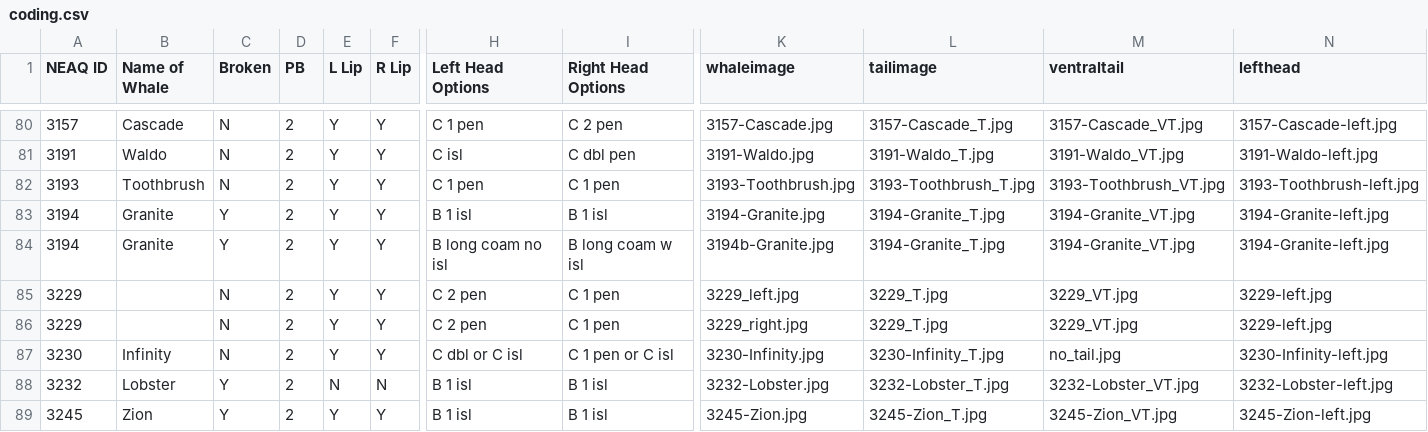
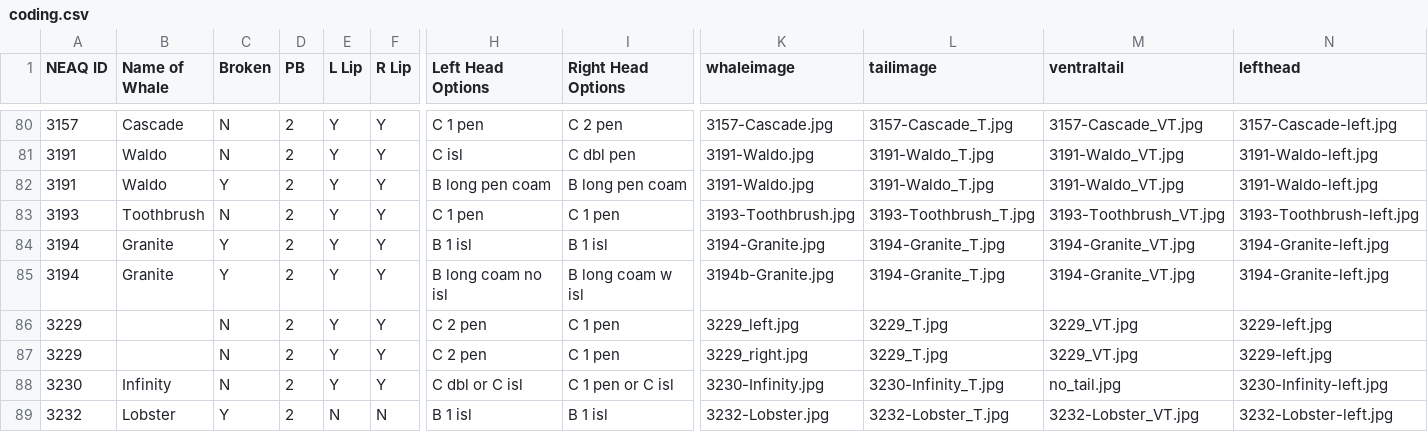
Before and after one commit to lizthompson07/DFO_IDapp, a CSV file: coding.csv, drawn as a sheet; only a part is shown, gaps mark what is left out; the shorter side is filled out with more unchanged rows; rows hold the shown columns only; the diff names each change by its address in the sheet, - before the commit and + after, or states it on an @@ line.

```diff
--- a/coding.csv
+++ b/coding.csv
+row 82: 3191 | Waldo | Y | 2 | Y | Y | B long pen coam | B long pen coam | 3191-Waldo.jpg | 3191-Waldo_T.jpg | 3191-Waldo_VT.jpg | 3191-Waldo-left.jpg
```
Also changed, not shown: coding_bof.csv, 2 other files.
